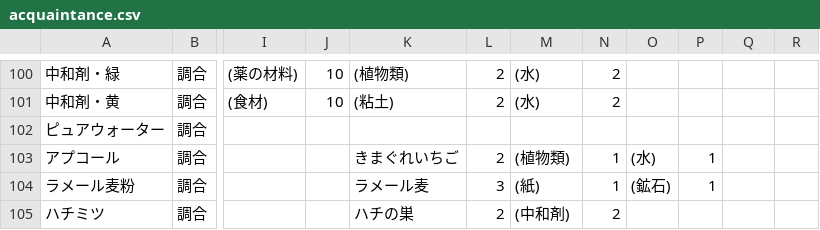
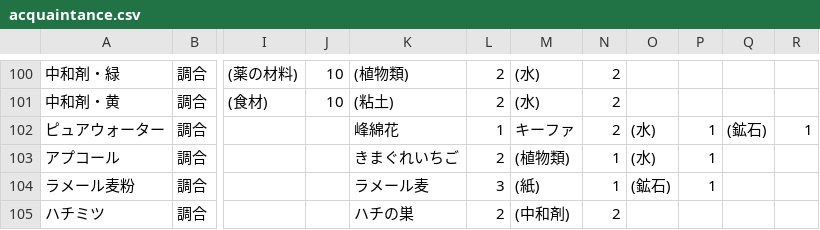
Before and after one commit to turanegaku/route4sophie, a CSV file: acquaintance.csv, drawn as a sheet; only a part is shown, gaps mark what is left out; the diff names each change by its address in the sheet, - before the commit and + after, or states it on an @@ line.

Commit message:
add purewater

```diff
--- a/acquaintance.csv
+++ b/acquaintance.csv
-K102: (empty)
+K102: 峰綿花
-L102: (empty)
+L102: 1
-M102: (empty)
+M102: キーファ
-N102: (empty)
+N102: 2
-O102: (empty)
+O102: (水)
-P102: (empty)
+P102: 1
-Q102: (empty)
+Q102: (鉱石)
-R102: (empty)
+R102: 1
```
